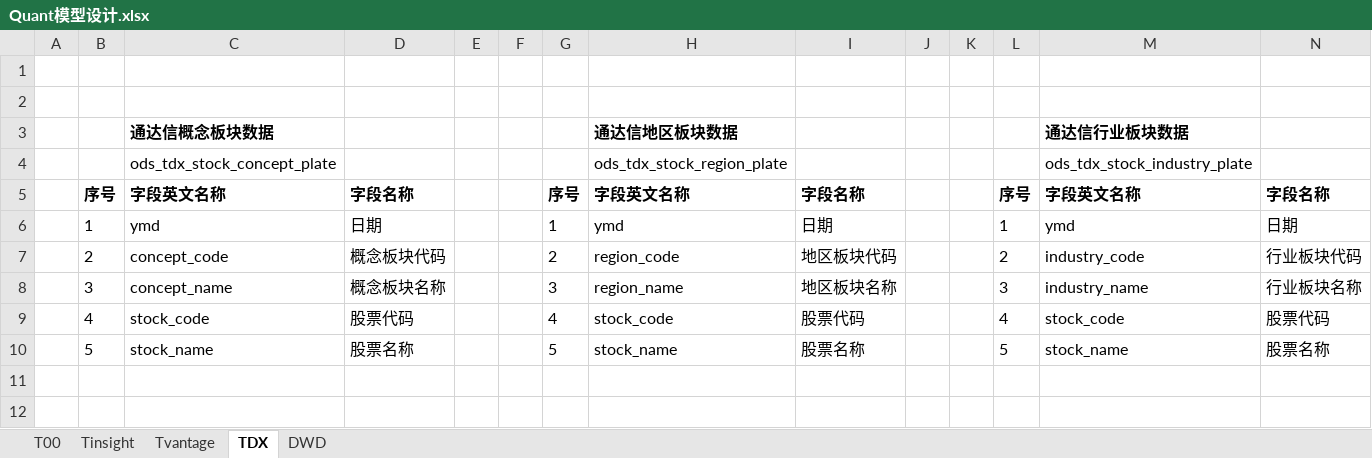
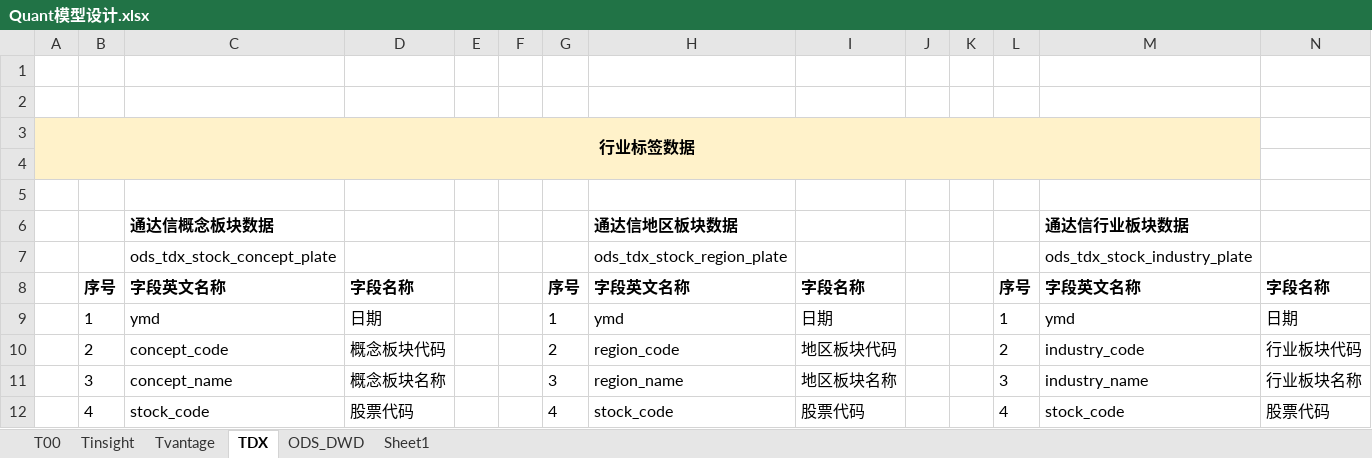
Before and after one commit to WangDaoheng/Quant, an Excel workbook: Quant模型设计.xlsx, sheet TDX, drawn as a sheet; only a part is shown; the shorter side is filled out with more unchanged rows; values as stored, in another font and other column widths than the file's, no borders; the diff names each change by its address in the sheet, - before the commit and + after, or states it on an @@ line.

```diff
--- a/Quant模型设计.xlsx (sheet TDX)
+++ b/Quant模型设计.xlsx (sheet TDX)
-sheet tab: DWD
+sheet tab: ODS_DWD
+sheet tab: Sheet1
+row 3: 行业标签数据
+row 4: (empty)
+row 5: (empty)
```
Also changed, not shown: sheet ODS_DWD, sheet Tinsight, 2 other files.
